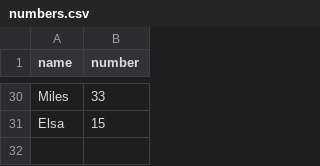
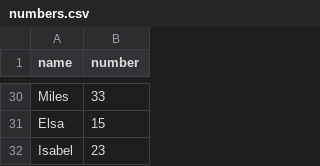
Before and after one commit to infolab-csail/welcome-demo, a CSV file: numbers.csv, drawn as a sheet; only a part is shown, gaps mark what is left out.

Commit message:
Add Isabel's favorite number

```diff
--- a/numbers.csv
+++ b/numbers.csv
@@ -31 +31,2 @@ Miles, 33
 Elsa, 15
+Isabel, 23
```
